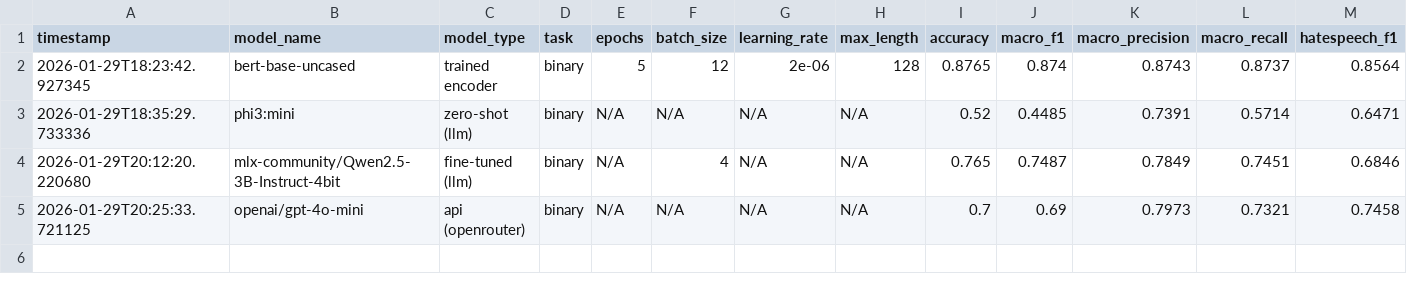
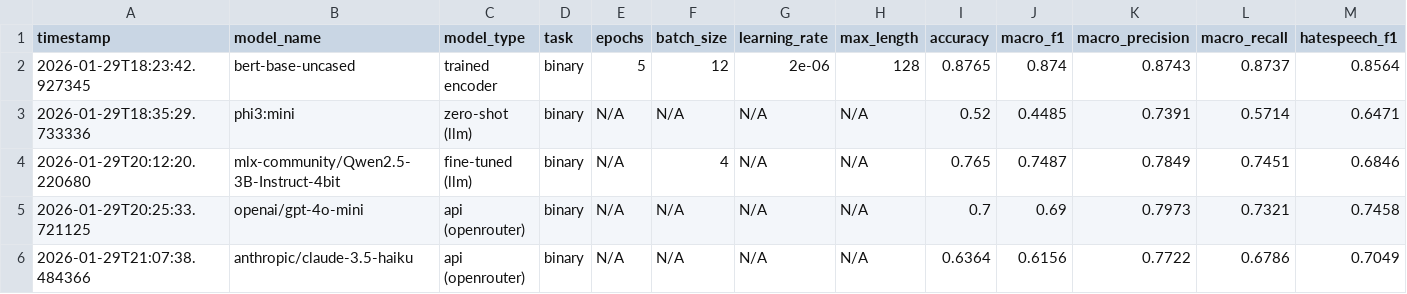
Before and after one commit to smubia-projects/dap-ay2526-hate-speech, a CSV file: results/model_scores.csv, drawn as a sheet; only a part is shown; rows hold the shown columns only; the diff names each change by its address in the sheet, - before the commit and + after, or states it on an @@ line.

Commit message:
tested openrouter with claude haiku 3.5, added error handling for bad outputs. and adjusted streamlit app abit

```diff
--- a/results/model_scores.csv
+++ b/results/model_scores.csv
+row 6: 2026-01-29T21:07:38.484366 | anthropic/claude-3.5-haiku | api (openrouter) | binary | N/A | N/A | N/A | N/A | 0.6364 | 0.6156 | 0.7722 | 0.6786 | 0.7049
```
Also changed, not shown: 2 other files.
